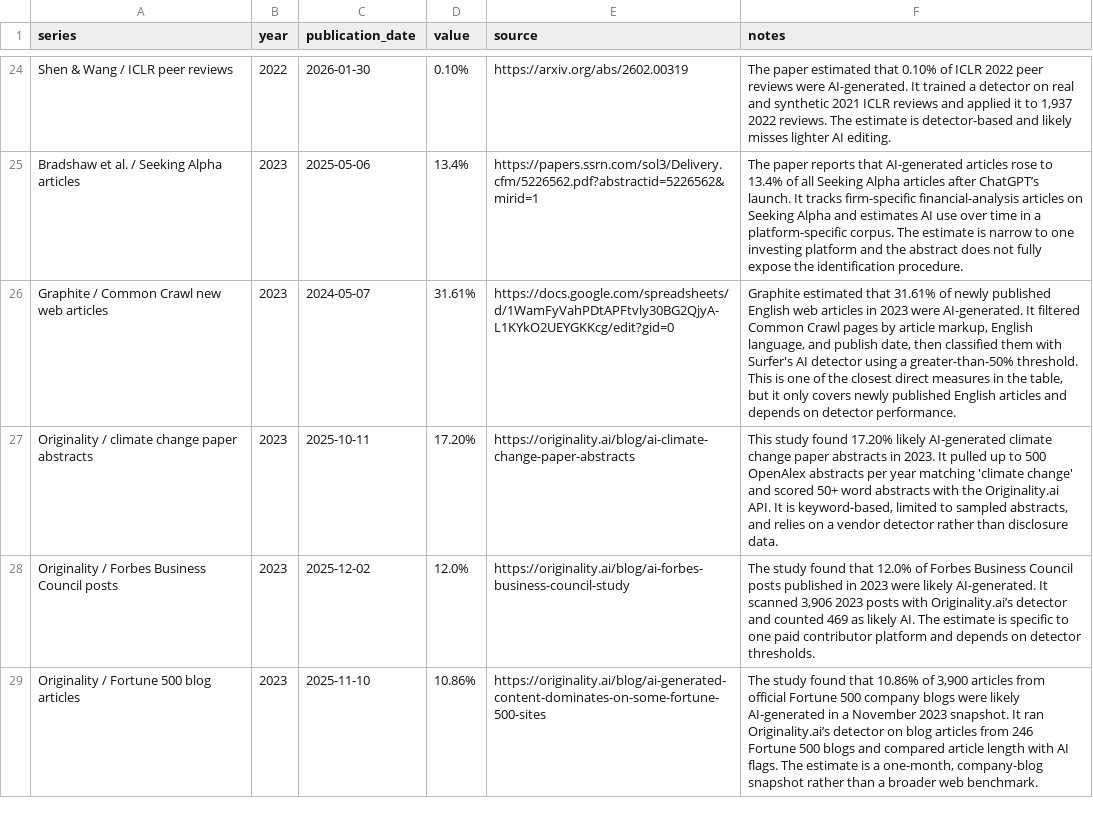
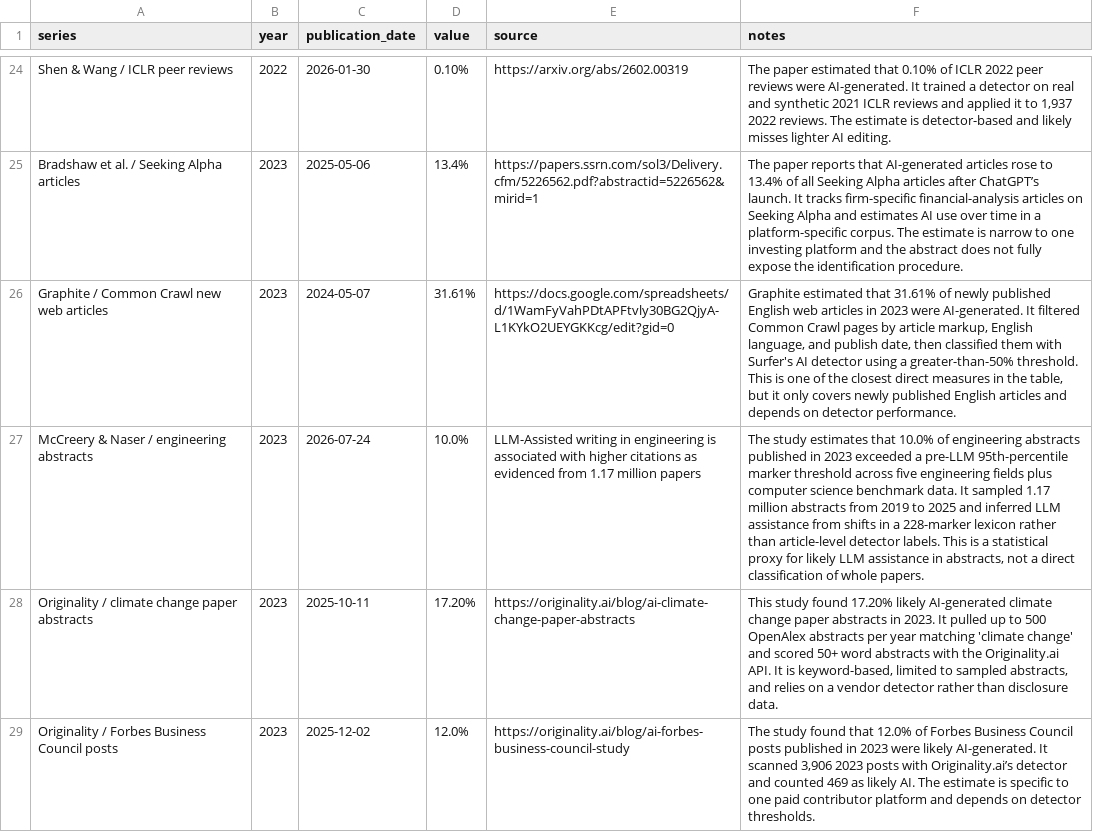
Before and after one commit to J-King-Dottie/dead-internet-tracker, a CSV file: data/ai-content-meta-review/ai_content_meta_review.csv, drawn as a sheet; only a part is shown, gaps mark what is left out; the shorter side is filled out with more unchanged rows; the diff covers the shown part only; the diff names each change by its address in the sheet, - before the commit and + after, or states it on an @@ line.

```diff
--- a/data/ai-content-meta-review/ai_content_meta_review.csv
+++ b/data/ai-content-meta-review/ai_content_meta_review.csv
+row 27: McCreery & Naser / engineering abstracts | 2023 | 2026-07-24 | 10.0% | LLM-Assisted writing in engineering is associated with higher citations as evidenced from 1.17 million papers | The study estimates that 10.0% of engineering abstracts published in 2023 exceeded a pre-LLM 95th-percentile marker threshold across five engineering fields plus computer science benchmark data. It sampled 1.17 million abstracts from 2019 to 2025 and inferred LLM assistance from shifts in a 228-marker lexicon rather than article-level detector labels. This is a statistical proxy for likely LLM assistance in abstracts, not a direct classification of whole papers.
```
Also changed, not shown: 2 added rows elsewhere in this file, 5 other files.
